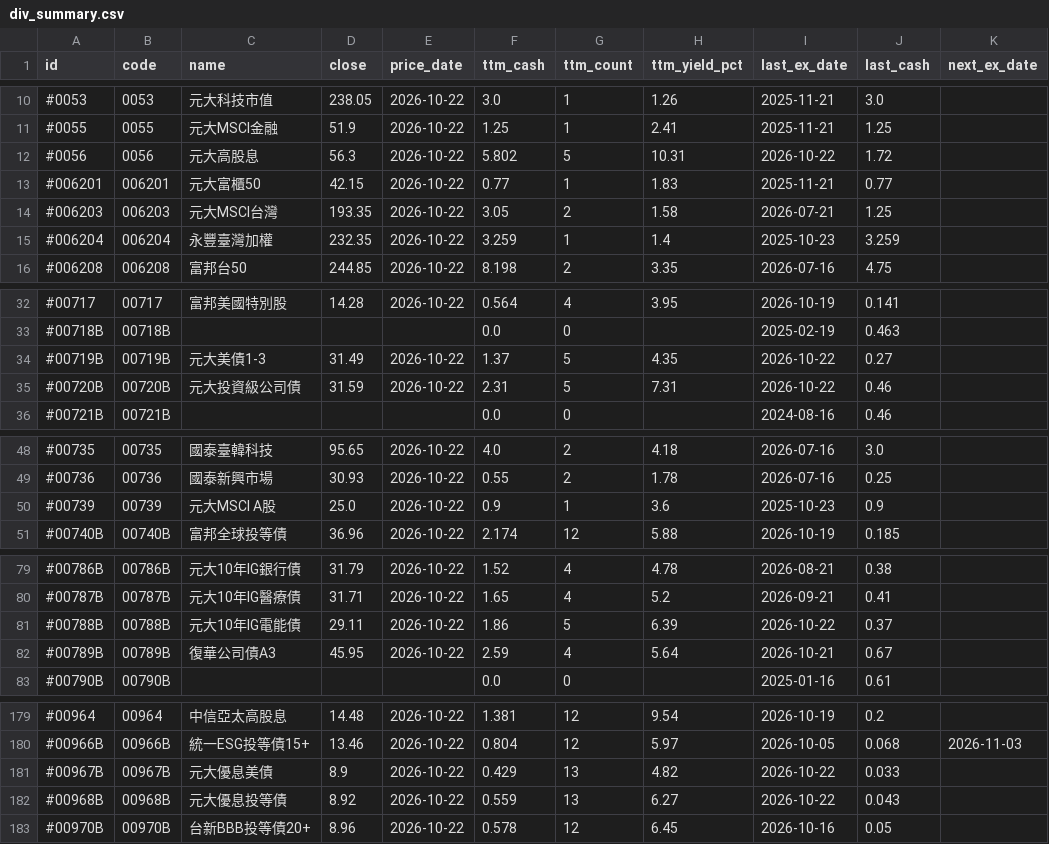
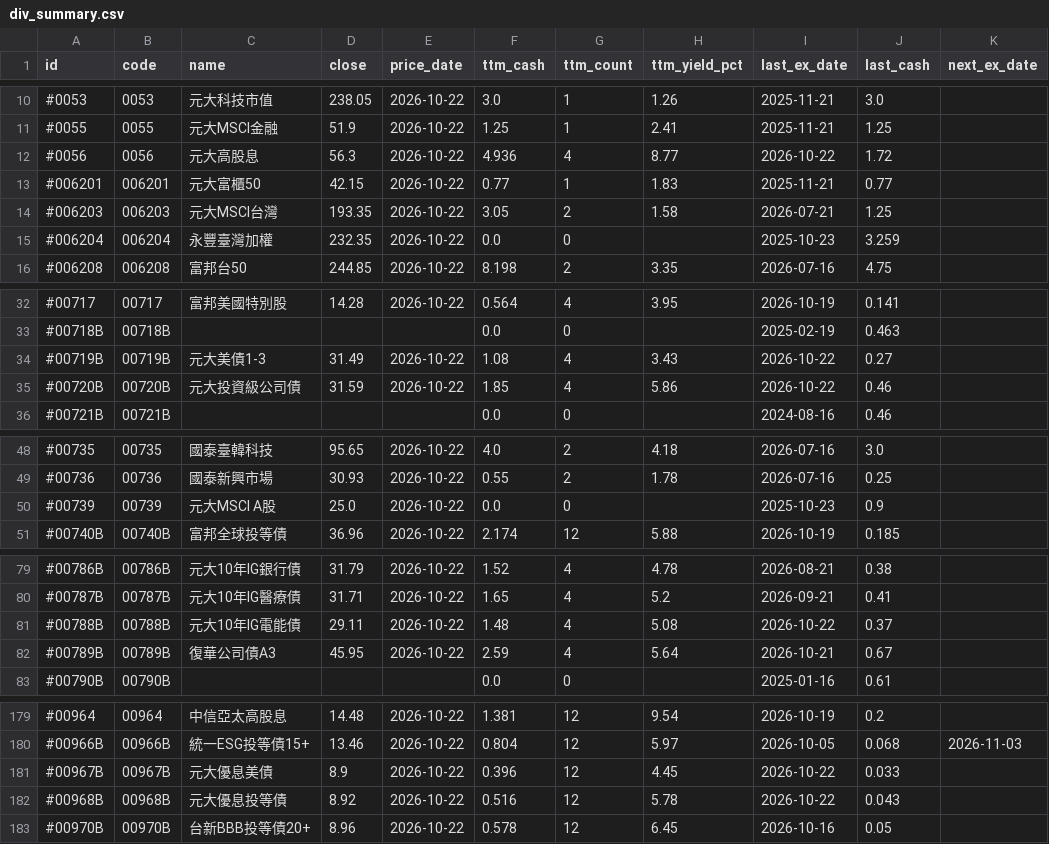
Before and after one commit to stevenhsiehsheng-ctrl/tw-stock-screener, a CSV file: site/data/div_summary.csv, drawn as a sheet; only a part is shown, gaps mark what is left out; the diff covers the shown part only; the diff names each change by its address in the sheet, - before the commit and + after, or states it on an @@ line.

```diff
--- a/site/data/div_summary.csv
+++ b/site/data/div_summary.csv
-F12 (ttm_cash): 5.802
+F12 (ttm_cash): 4.936
-G12 (ttm_count): 5
+G12 (ttm_count): 4
-H12 (ttm_yield_pct): 10.31
+H12 (ttm_yield_pct): 8.77
-F15 (ttm_cash): 3.259
+F15 (ttm_cash): 0.0
-G15 (ttm_count): 1
+G15 (ttm_count): 0
-H15 (ttm_yield_pct): 1.4
+H15 (ttm_yield_pct): (empty)
-F34 (ttm_cash): 1.37
+F34 (ttm_cash): 1.08
-G34:G35 (ttm_count): 5
+G34:G35 (ttm_count): 4
-H34 (ttm_yield_pct): 4.35
+H34 (ttm_yield_pct): 3.43
-F35 (ttm_cash): 2.31
+F35 (ttm_cash): 1.85
-H35 (ttm_yield_pct): 7.31
+H35 (ttm_yield_pct): 5.86
-F50 (ttm_cash): 0.9
+F50 (ttm_cash): 0.0
-G50 (ttm_count): 1
+G50 (ttm_count): 0
-H50 (ttm_yield_pct): 3.6
+H50 (ttm_yield_pct): (empty)
-F81 (ttm_cash): 1.86
+F81 (ttm_cash): 1.48
-G81 (ttm_count): 5
+G81 (ttm_count): 4
-H81 (ttm_yield_pct): 6.39
+H81 (ttm_yield_pct): 5.08
-F181 (ttm_cash): 0.429
+F181 (ttm_cash): 0.396
-G181:G182 (ttm_count): 13
+G181:G182 (ttm_count): 12
-H181 (ttm_yield_pct): 4.82
+H181 (ttm_yield_pct): 4.45
-F182 (ttm_cash): 0.559
+F182 (ttm_cash): 0.516
-H182 (ttm_yield_pct): 6.27
+H182 (ttm_yield_pct): 5.78
```
Also changed, not shown: 18 edited cells elsewhere in this file, 17 other files.
